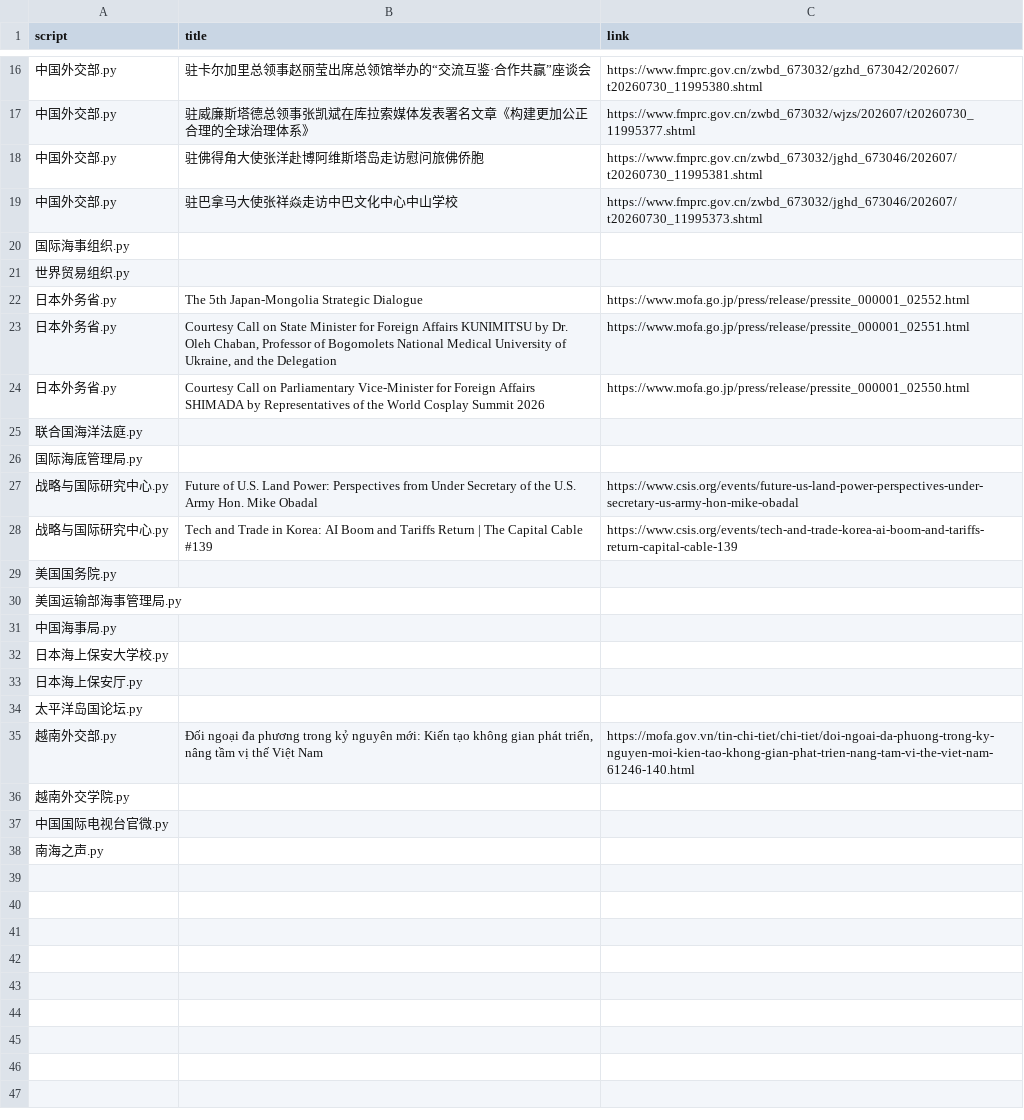
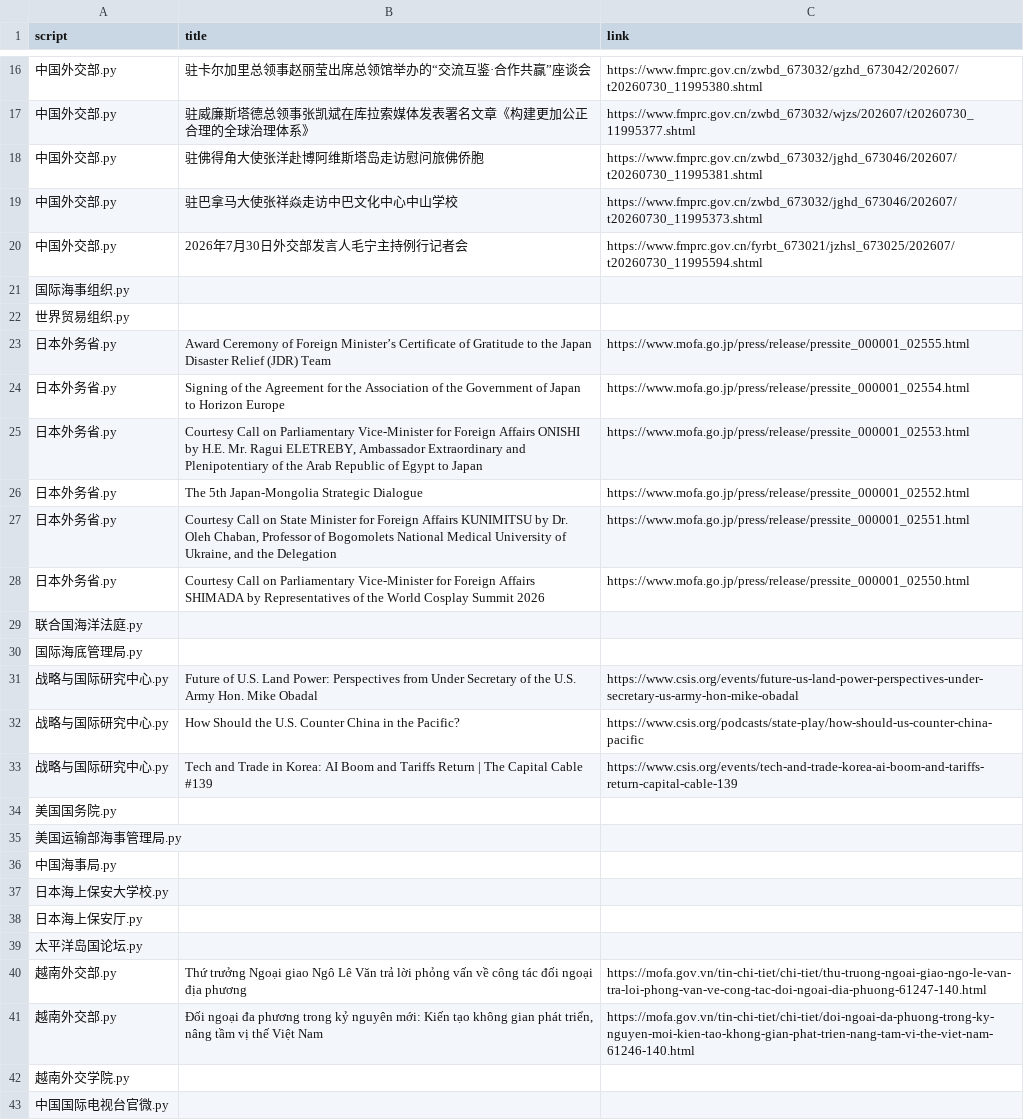
Before and after one commit to KACSH9/---, a CSV file: results_2026-07-30.csv, drawn as a sheet; only a part is shown, gaps mark what is left out; the shorter side is filled out with more unchanged rows.

```diff
--- a/results_2026-07-30.csv
+++ b/results_2026-07-30.csv
@@ -19,4 +19,8 @@ script,title,link
 中国外交部.py,驻巴拿马大使张祥焱走访中巴文化中心中山学校,https://www.fmprc.gov.cn/zwbd_673032/jghd_673046/202607/t20260730_11995373.shtml
+中国外交部.py,2026年7月30日外交部发言人毛宁主持例行记者会,https://www.fmprc.gov.cn/fyrbt_673021/jzhsl_673025/202607/t20260730_11995594.shtml
 国际海事组织.py,,
 世界贸易组织.py,,
+日本外务省.py,Award Ceremony of Foreign Minister’s Certificate of Gratitude to the Japan Disaster Relief (JDR) Team,https://www.mofa.go.jp/press/release/pressite_000001_02555.html
+日本外务省.py,Signing of the Agreement for the Association of the Government of Japan to Horizon Europe,https://www.mofa.go.jp/press/release/pressite_000001_02554.html
+日本外务省.py,"Courtesy Call on Parliamentary Vice-Minister for Foreign Affairs ONISHI by H.E. Mr. Ragui ELETREBY, Ambassador Extraordinary and Plenipotentiary of the Arab Republic of Egypt to Japan",https://www.mofa.go.jp/press/release/pressite_000001_02553.html
 日本外务省.py,The 5th Japan-Mongolia Strategic Dialogue,https://www.mofa.go.jp/press/release/pressite_000001_02552.html
@@ -27,2 +31,3 @@ script,title,link
 战略与国际研究中心.py,Future of U.S. Land Power: Perspectives from Under Secretary of the U.S. Army Hon. Mike Obadal,https://www.csis.org/events/future-us-land-power-perspectives-under-secretary-us-army-hon-mike-obadal
+战略与国际研究中心.py,How Should the U.S. Counter China in the Pacific?,https://www.csis.org/podcasts/state-play/how-should-us-counter-china-pacific
 战略与国际研究中心.py,Tech and Trade in Korea: AI Boom and Tariffs Return | The Capital Cable #139,https://www.csis.org/events/tech-and-trade-korea-ai-boom-and-tariffs-return-capital-cable-139
@@ -34,2 +39,3 @@ script,title,link
 太平洋岛国论坛.py,,
+越南外交部.py,Thứ trưởng Ngoại giao Ngô Lê Văn trả lời phỏng vấn về công tác đối ngoại địa phương,https://mofa.gov.vn/tin-chi-tiet/chi-tiet/thu-truong-ngoai-giao-ngo-le-van-tra-loi-phong-van-ve-cong-tac-doi-ngoai-dia-phuong-61247-140.html
 越南外交部.py,"Đối ngoại đa phương trong kỷ nguyên mới: Kiến tạo không gian phát triển, nâng tầm vị thế Việt Nam",https://mofa.gov.vn/tin-chi-tiet/chi-tiet/doi-ngoai-da-phuong-trong-ky-nguyen-moi-kien-tao-khong-gian-phat-trien-nang-tam-vi-the-viet-nam-61246-140.html
```
